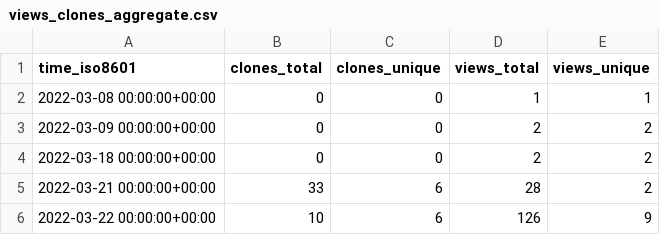
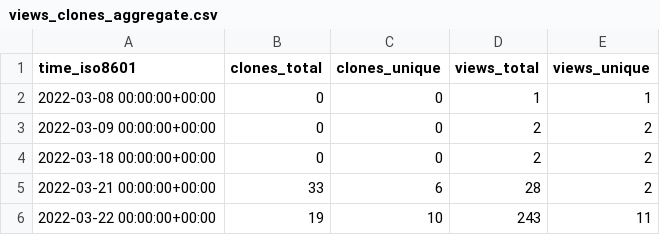
Before and after one commit to AirbusDefenceAndSpace/vispa, a CSV file: AirbusDefenceAndSpace/vispa/ghrs-data/views_clones_aggregate.csv, drawn as a sheet.

```diff
--- a/AirbusDefenceAndSpace/vispa/ghrs-data/views_clones_aggregate.csv
+++ b/AirbusDefenceAndSpace/vispa/ghrs-data/views_clones_aggregate.csv
@@ -5,2 +5,2 @@ time_iso8601,clones_total,clones_unique,views_total,views_unique
 2022-03-21 00:00:00+00:00,33,6,28,2
-2022-03-22 00:00:00+00:00,10,6,126,9
+2022-03-22 00:00:00+00:00,19,10,243,11
```
Also changed, not shown: 1 other file.
